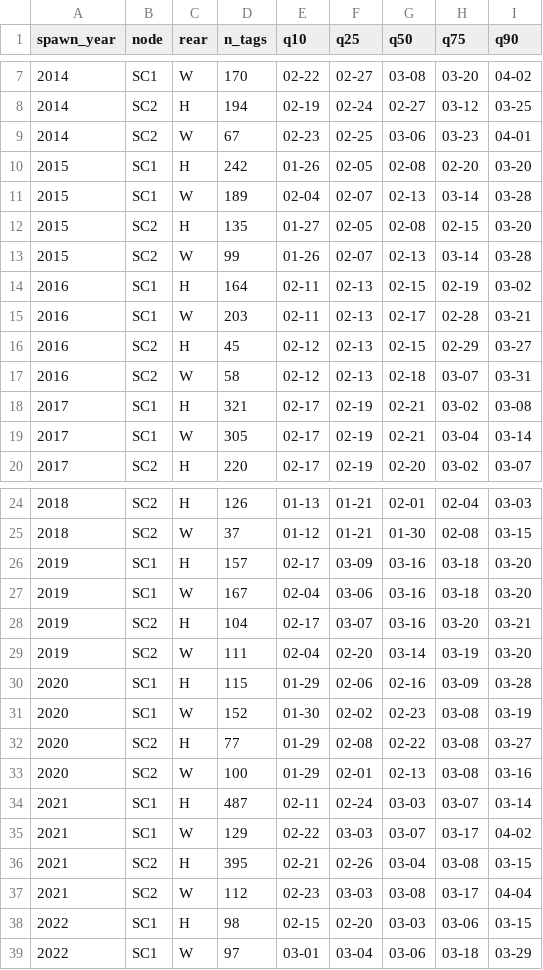
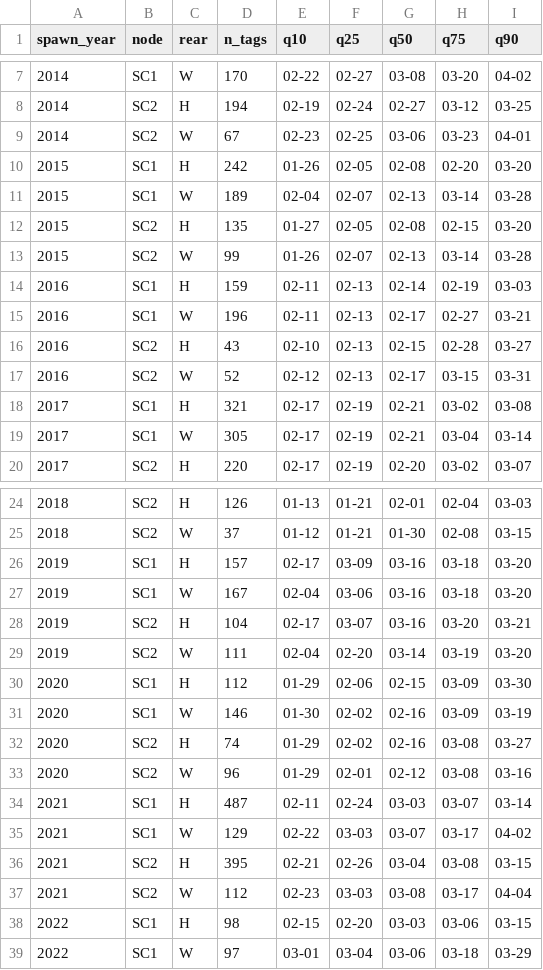
Before and after one commit to NPTfisheries/SF_Clearwater_Passage, a CSV file: output/run_timing/sf_clearwater_sthd_run_timing_quantiles.csv, drawn as a sheet; only a part is shown, gaps mark what is left out; the diff covers the shown part only.

```diff
--- a/output/run_timing/sf_clearwater_sthd_run_timing_quantiles.csv
+++ b/output/run_timing/sf_clearwater_sthd_run_timing_quantiles.csv
@@ -13,6 +13,6 @@ spawn_year,node,rear,n_tags,q10,q25,q50,q75,q90
 2015,SC2,W,99,01-26,02-07,02-13,03-14,03-28
-2016,SC1,H,164,02-11,02-13,02-15,02-19,03-02
-2016,SC1,W,203,02-11,02-13,02-17,02-28,03-21
-2016,SC2,H,45,02-12,02-13,02-15,02-29,03-27
-2016,SC2,W,58,02-12,02-13,02-18,03-07,03-31
+2016,SC1,H,159,02-11,02-13,02-14,02-19,03-03
+2016,SC1,W,196,02-11,02-13,02-17,02-27,03-21
+2016,SC2,H,43,02-10,02-13,02-15,02-28,03-27
+2016,SC2,W,52,02-12,02-13,02-17,03-15,03-31
 2017,SC1,H,321,02-17,02-19,02-21,03-02,03-08
@@ -29,6 +29,6 @@ spawn_year,node,rear,n_tags,q10,q25,q50,q75,q90
 2019,SC2,W,111,02-04,02-20,03-14,03-19,03-20
-2020,SC1,H,115,01-29,02-06,02-16,03-09,03-28
-2020,SC1,W,152,01-30,02-02,02-23,03-08,03-19
-2020,SC2,H,77,01-29,02-08,02-22,03-08,03-27
-2020,SC2,W,100,01-29,02-01,02-13,03-08,03-16
+2020,SC1,H,112,01-29,02-06,02-15,03-09,03-30
+2020,SC1,W,146,01-30,02-02,02-16,03-09,03-19
+2020,SC2,H,74,01-29,02-02,02-16,03-08,03-27
+2020,SC2,W,96,01-29,02-01,02-12,03-08,03-16
 2021,SC1,H,487,02-11,02-24,03-03,03-07,03-14
```
Also changed, not shown: 8 added rows and 49 edited cells elsewhere in this file, 2 other files.
